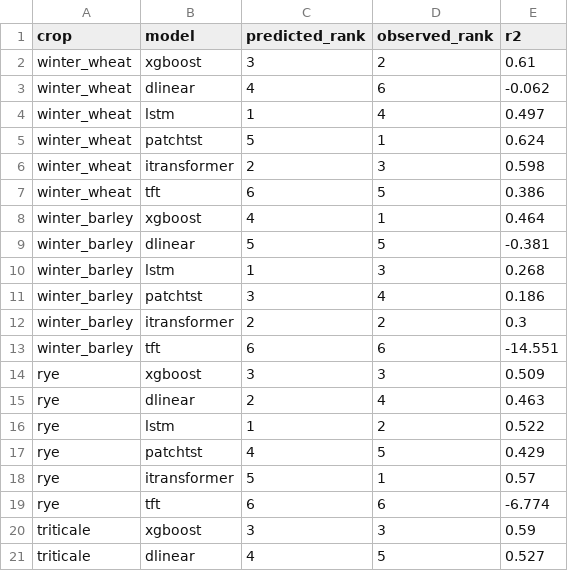
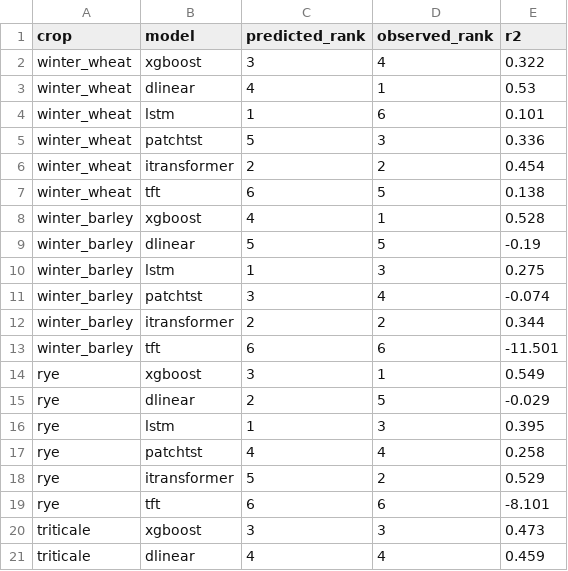
Before and after one commit to roshangupta00750/transformer-based-crop-yield-prediction, a CSV file: results/metrics/taxonomy_rank_correlation.csv, drawn as a sheet; only a part is shown; the diff covers the shown part only.

```diff
--- a/results/metrics/taxonomy_rank_correlation.csv
+++ b/results/metrics/taxonomy_rank_correlation.csv
@@ -1,21 +1,21 @@
 crop,model,predicted_rank,observed_rank,r2
-winter_wheat,xgboost,3,2,0.61
-winter_wheat,dlinear,4,6,-0.062
-winter_wheat,lstm,1,4,0.497
-winter_wheat,patchtst,5,1,0.624
-winter_wheat,itransformer,2,3,0.598
-winter_wheat,tft,6,5,0.386
-winter_barley,xgboost,4,1,0.464
-winter_barley,dlinear,5,5,-0.381
-winter_barley,lstm,1,3,0.268
-winter_barley,patchtst,3,4,0.186
-winter_barley,itransformer,2,2,0.3
-winter_barley,tft,6,6,-14.551
-rye,xgboost,3,3,0.509
-rye,dlinear,2,4,0.463
-rye,lstm,1,2,0.522
-rye,patchtst,4,5,0.429
-rye,itransformer,5,1,0.57
-rye,tft,6,6,-6.774
-triticale,xgboost,3,3,0.59
-triticale,dlinear,4,5,0.527
+winter_wheat,xgboost,3,4,0.322
+winter_wheat,dlinear,4,1,0.53
+winter_wheat,lstm,1,6,0.101
+winter_wheat,patchtst,5,3,0.336
+winter_wheat,itransformer,2,2,0.454
+winter_wheat,tft,6,5,0.138
+winter_barley,xgboost,4,1,0.528
+winter_barley,dlinear,5,5,-0.19
+winter_barley,lstm,1,3,0.275
+winter_barley,patchtst,3,4,-0.074
+winter_barley,itransformer,2,2,0.344
+winter_barley,tft,6,6,-11.501
+rye,xgboost,3,1,0.549
+rye,dlinear,2,5,-0.029
+rye,lstm,1,3,0.395
+rye,patchtst,4,4,0.258
+rye,itransformer,5,2,0.529
+rye,tft,6,6,-8.101
+triticale,xgboost,3,3,0.473
+triticale,dlinear,4,4,0.459
```
Also changed, not shown: 72 edited cells elsewhere in this file, results/metrics/composite_ranking.csv, results/metrics/fusion_coefficients_5models.csv, 11 other files.
